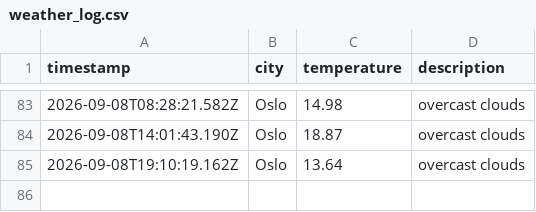
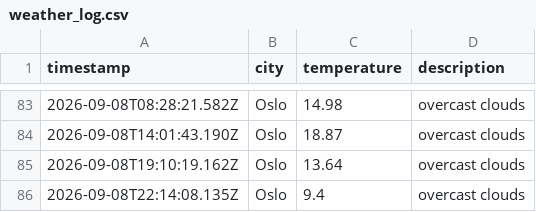
Before and after one commit to IAH02/weather_data_ops, a CSV file: data/weather_log.csv, drawn as a sheet; only a part is shown, gaps mark what is left out; the diff names each change by its address in the sheet, - before the commit and + after, or states it on an @@ line.

```diff
--- a/data/weather_log.csv
+++ b/data/weather_log.csv
+row 86: 2026-09-08T22:14:08.135Z | Oslo | 9.4 | overcast clouds
```
Also changed, not shown: 1 other file.
